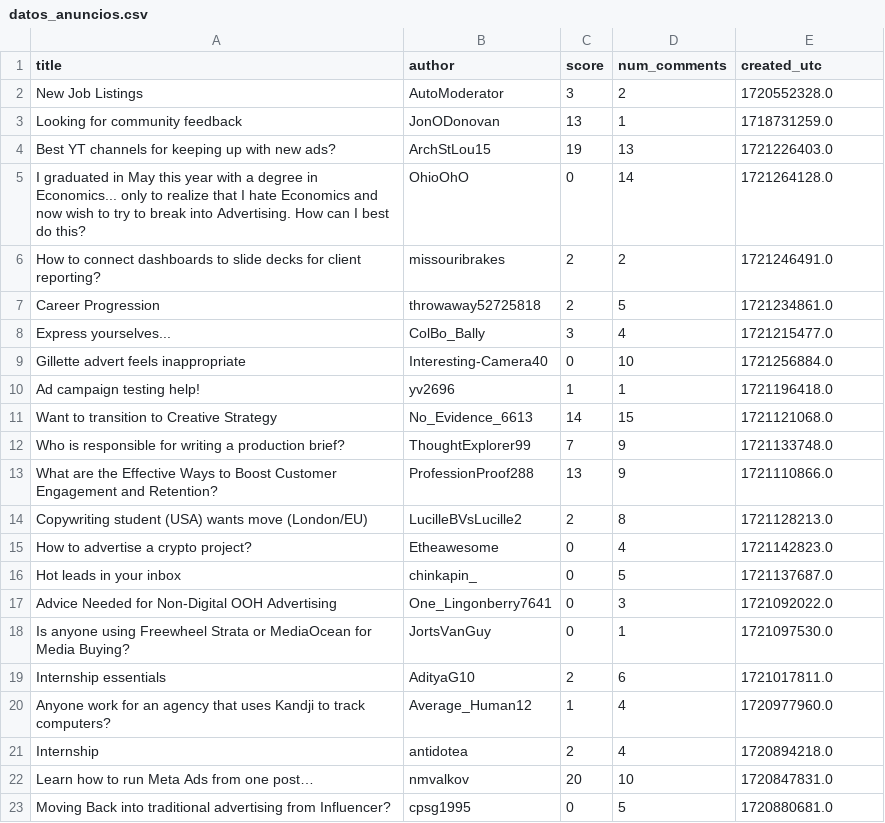
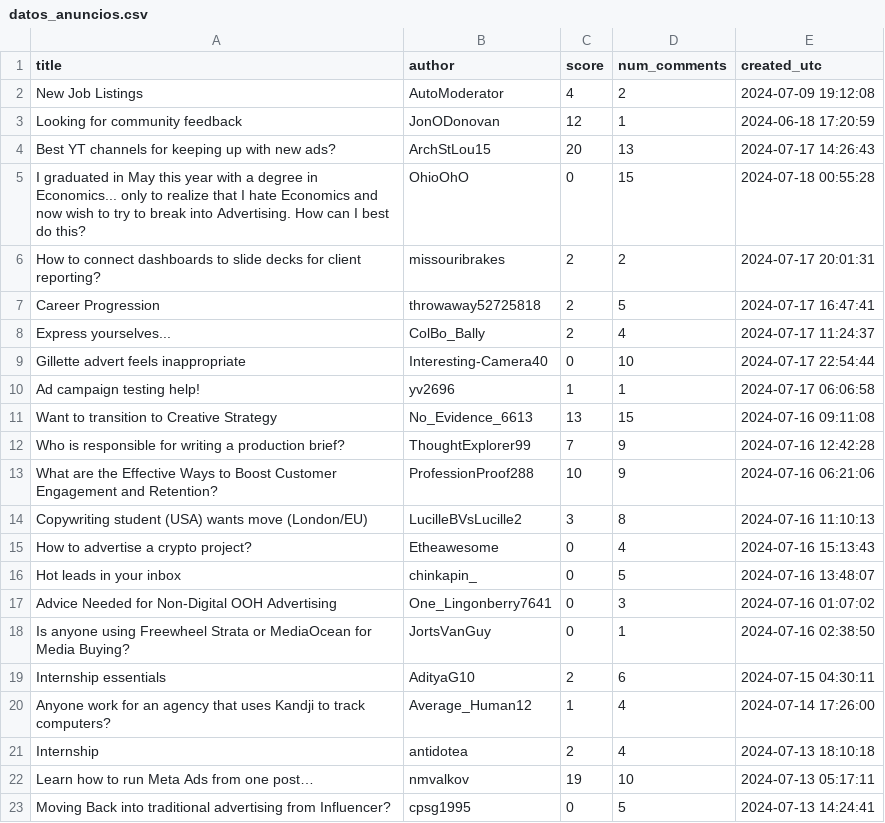
Before and after one commit to Piero030802/Trabajo, a CSV file: datos_anuncios.csv, drawn as a sheet; only a part is shown; the diff covers the shown part only.

Commit message:
más datos extraidos

```diff
--- a/datos_anuncios.csv
+++ b/datos_anuncios.csv
@@ -1,23 +1,23 @@
 title,author,score,num_comments,created_utc
-New Job Listings,AutoModerator,3,2,1720552328.0
-Looking for community feedback,JonODonovan,13,1,1718731259.0
-Best YT channels for keeping up with new ads?,ArchStLou15,19,13,1721226403.0
-I graduated in May this year with a degree in Economics... only to realize that I hate Economics and now wish to try to break into Advertising. How can I best do this?,OhioOhO,0,14,1721264128.0
-How to connect dashboards to slide decks for client reporting?,missouribrakes,2,2,1721246491.0
-Career Progression,throwaway52725818,2,5,1721234861.0
-Express yourselves...,ColBo_Bally,3,4,1721215477.0
-Gillette advert feels inappropriate ,Interesting-Camera40,0,10,1721256884.0
-Ad campaign testing help! ,yv2696,1,1,1721196418.0
-Want to transition to Creative Strategy ,No_Evidence_6613,14,15,1721121068.0
-Who is responsible for writing a production brief?,ThoughtExplorer99,7,9,1721133748.0
-What are the Effective Ways to Boost Customer Engagement and Retention?,ProfessionProof288,13,9,1721110866.0
-Copywriting student (USA) wants move (London/EU),LucilleBVsLucille2,2,8,1721128213.0
-How to advertise a crypto project?,Etheawesome,0,4,1721142823.0
-Hot leads in your inbox,chinkapin_,0,5,1721137687.0
-Advice Needed for Non-Digital OOH Advertising,One_Lingonberry7641,0,3,1721092022.0
-Is anyone using Freewheel Strata or MediaOcean for Media Buying?,JortsVanGuy,0,1,1721097530.0
-Internship essentials,AdityaG10,2,6,1721017811.0
-Anyone work for an agency that uses Kandji to track computers?,Average_Human12,1,4,1720977960.0
-Internship ,antidotea,2,4,1720894218.0
-Learn how to run Meta Ads from one post…,nmvalkov,20,10,1720847831.0
-Moving Back into traditional advertising from Influencer?,cpsg1995,0,5,1720880681.0
+New Job Listings,AutoModerator,4,2,2024-07-09 19:12:08
+Looking for community feedback,JonODonovan,12,1,2024-06-18 17:20:59
+Best YT channels for keeping up with new ads?,ArchStLou15,20,13,2024-07-17 14:26:43
+I graduated in May this year with a degree in Economics... only to realize that I hate Economics and now wish to try to break into Advertising. How can I best do this?,OhioOhO,0,15,2024-07-18 00:55:28
+How to connect dashboards to slide decks for client reporting?,missouribrakes,2,2,2024-07-17 20:01:31
+Career Progression,throwaway52725818,2,5,2024-07-17 16:47:41
+Express yourselves...,ColBo_Bally,2,4,2024-07-17 11:24:37
+Gillette advert feels inappropriate ,Interesting-Camera40,0,10,2024-07-17 22:54:44
+Ad campaign testing help! ,yv2696,1,1,2024-07-17 06:06:58
+Want to transition to Creative Strategy ,No_Evidence_6613,13,15,2024-07-16 09:11:08
+Who is responsible for writing a production brief?,ThoughtExplorer99,7,9,2024-07-16 12:42:28
+What are the Effective Ways to Boost Customer Engagement and Retention?,ProfessionProof288,10,9,2024-07-16 06:21:06
+Copywriting student (USA) wants move (London/EU),LucilleBVsLucille2,3,8,2024-07-16 11:10:13
+How to advertise a crypto project?,Etheawesome,0,4,2024-07-16 15:13:43
+Hot leads in your inbox,chinkapin_,0,5,2024-07-16 13:48:07
+Advice Needed for Non-Digital OOH Advertising,One_Lingonberry7641,0,3,2024-07-16 01:07:02
+Is anyone using Freewheel Strata or MediaOcean for Media Buying?,JortsVanGuy,0,1,2024-07-16 02:38:50
+Internship essentials,AdityaG10,2,6,2024-07-15 04:30:11
+Anyone work for an agency that uses Kandji to track computers?,Average_Human12,1,4,2024-07-14 17:26:00
+Internship ,antidotea,2,4,2024-07-13 18:10:18
+Learn how to run Meta Ads from one post…,nmvalkov,19,10,2024-07-13 05:17:11
+Moving Back into traditional advertising from Influencer?,cpsg1995,0,5,2024-07-13 14:24:41
```
Also changed, not shown: 8 edited cells elsewhere in this file, 2 other files.
